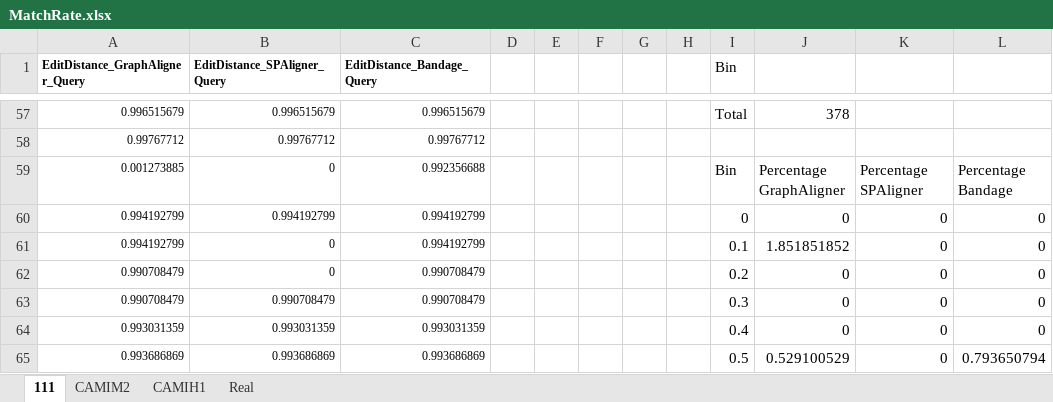
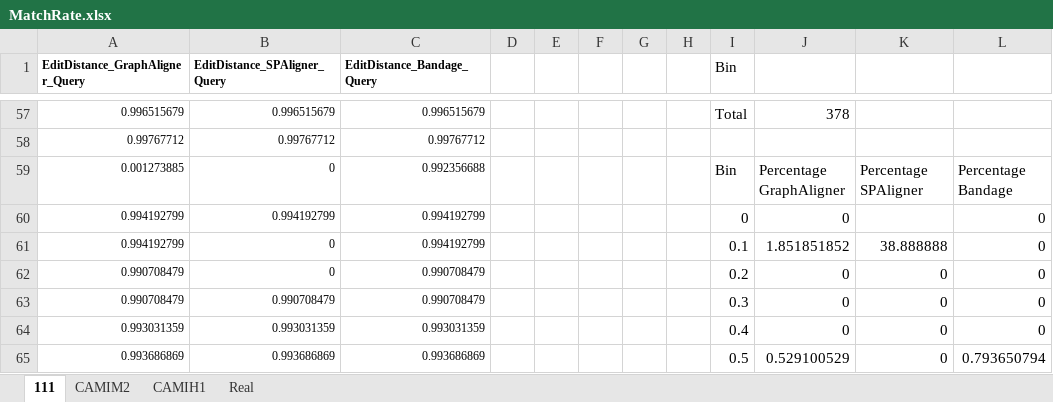
Before and after one commit to Yusreen/Thesis, an Excel workbook: Results and findings/Sequence Edit Distance/FinalResults/MatchRate.xlsx, sheet 111, drawn as a sheet; only a part is shown, gaps mark what is left out; values as stored, in another font and other column widths than the file's, no borders; charts and pictures not drawn; the diff names each change by its address in the sheet, - before the commit and + after, or states it on an @@ line.

```diff
--- a/Results and findings/Sequence Edit Distance/FinalResults/MatchRate.xlsx (sheet 111)
+++ b/Results and findings/Sequence Edit Distance/FinalResults/MatchRate.xlsx (sheet 111)
-K60: 0
+K60: (empty)
-K61: 0
+K61: 38.888888
```
Also changed, not shown: charts or pictures, 7 other files.
